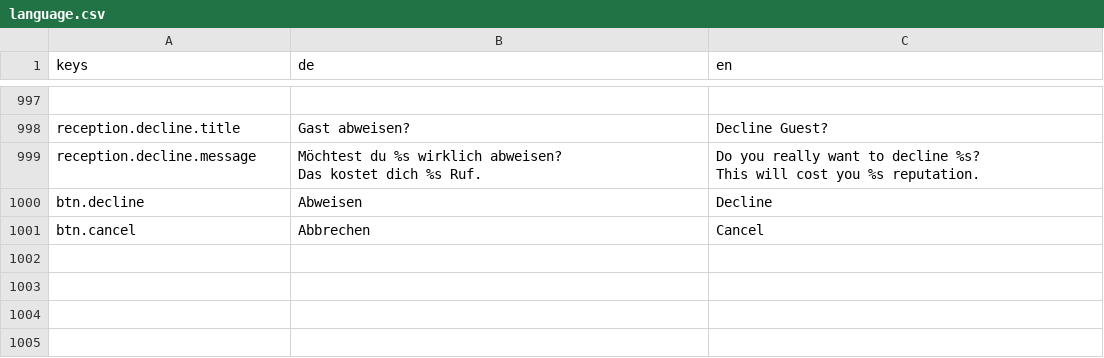
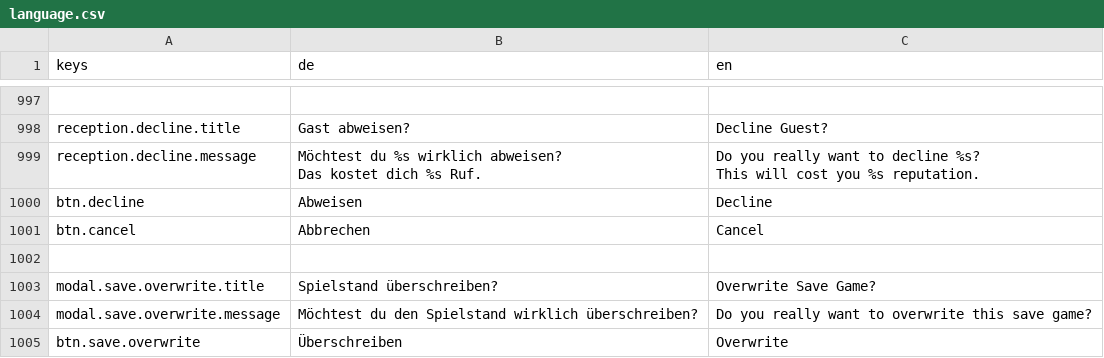
Before and after one commit to pengels24/homasim-godot, a CSV file: translations/language.csv, drawn as a sheet; only a part is shown, gaps mark what is left out; the diff names each change by its address in the sheet, - before the commit and + after, or states it on an @@ line.

Commit message:
fix: ConfirmModal in SaveScreen zentriert und fehlende Keys hinzugefügt

```diff
--- a/translations/language.csv
+++ b/translations/language.csv
+row 1002: (empty)
+row 1003: modal.save.overwrite.title | Spielstand überschreiben? | Overwrite Save Game?
+row 1004: modal.save.overwrite.message | Möchtest du den Spielstand wirklich überschreiben? | Do you really want to overwrite this save game?
+row 1005: btn.save.overwrite | Überschreiben | Overwrite
```
Also changed, not shown: 1 other file.
